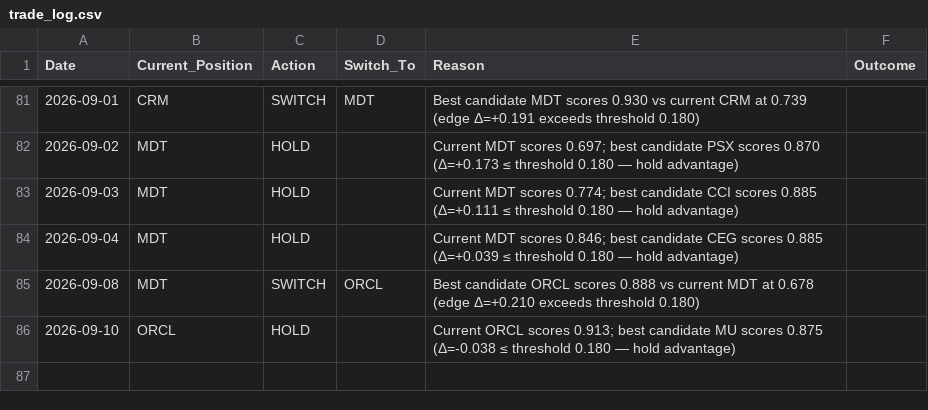
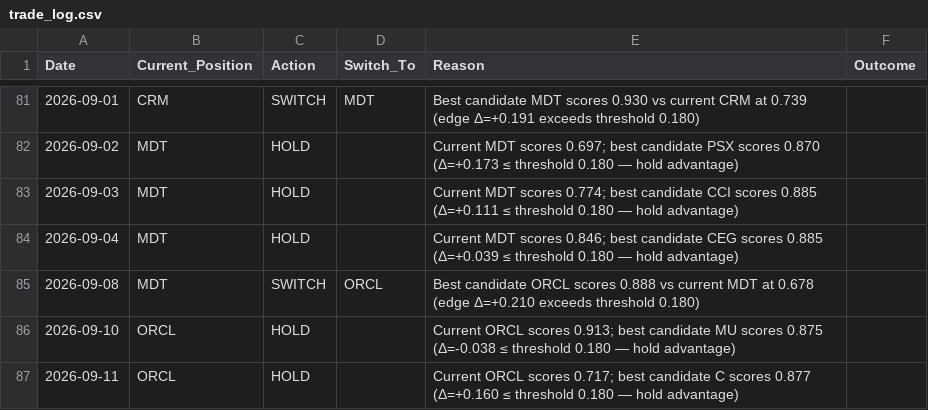
Before and after one commit to izero0324/Relay, a CSV file: trade_log.csv, drawn as a sheet; only a part is shown, gaps mark what is left out; the diff names each change by its address in the sheet, - before the commit and + after, or states it on an @@ line.

```diff
--- a/trade_log.csv
+++ b/trade_log.csv
+row 87: 2026-09-11 | ORCL | HOLD |  | Current ORCL scores 0.717; best candidate C scores 0.877 (Δ=+0.160 ≤ threshold 0.180 — hold advantage)
```
Also changed, not shown: 1 other file.
